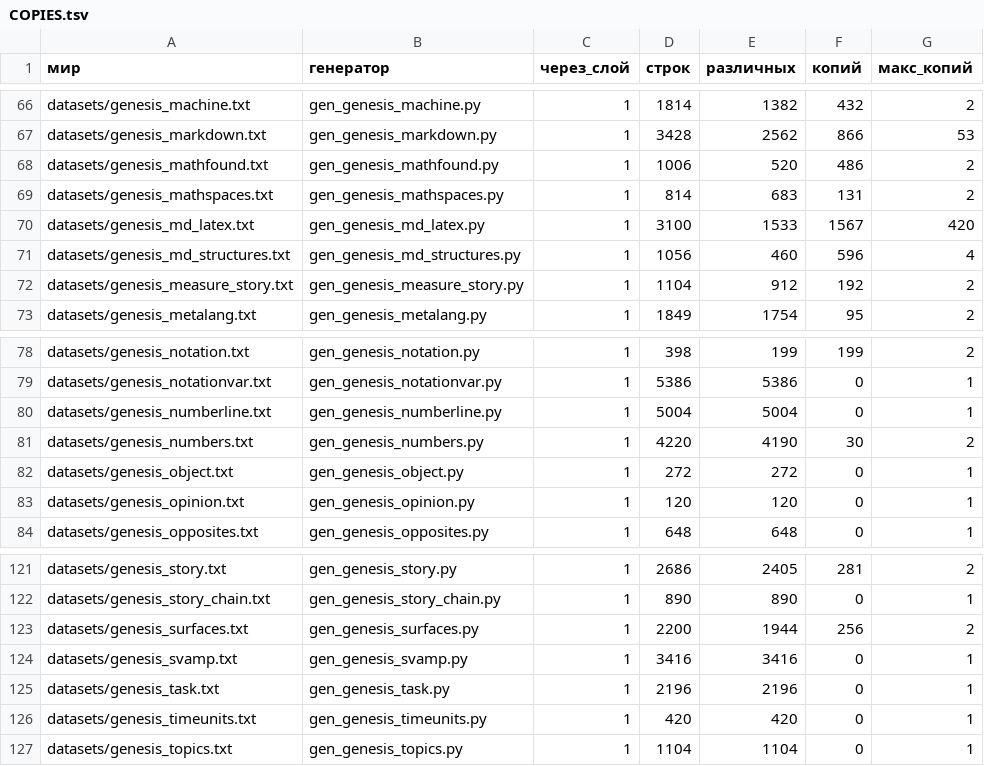
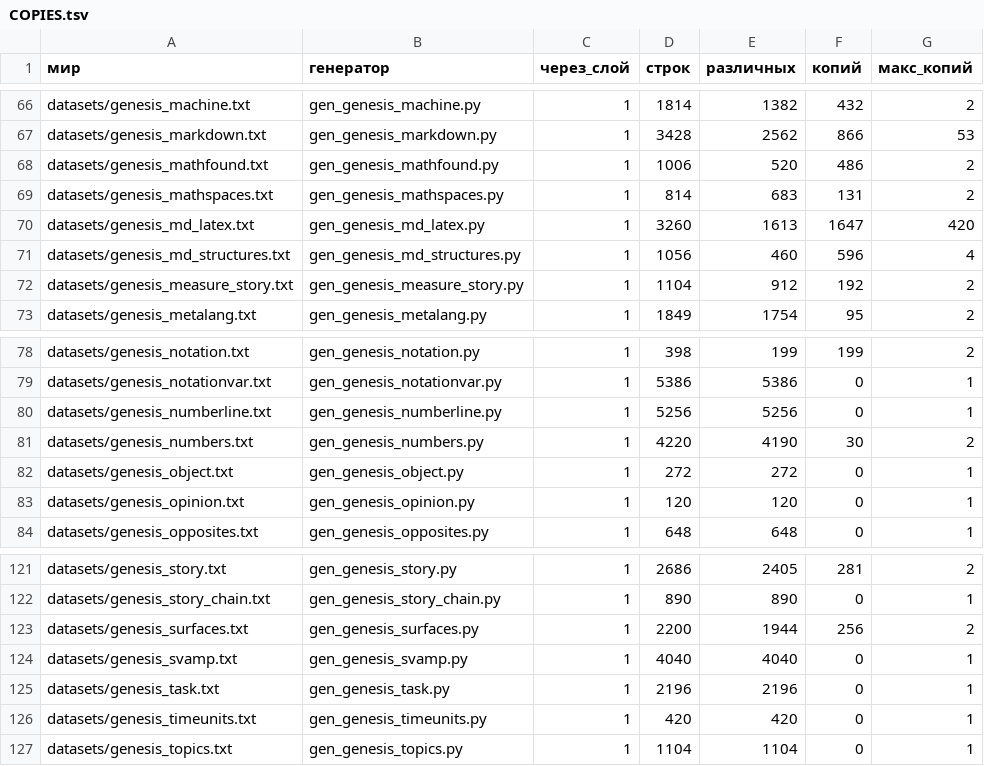
Before and after one commit to synarcai/genesis-corpus, a TSV file: datasets/COPIES.tsv, drawn as a sheet; only a part is shown, gaps mark what is left out.

Commit message:
перепись копий после пересборок дня: сайдкар datasets/COPIES.tsv (135 миров через слой, сверх LAW 0)

```diff
--- a/datasets/COPIES.tsv
+++ b/datasets/COPIES.tsv
@@ -69,3 +69,3 @@ datasets/genesis_mathfound.txt	gen_genesis_mathfound.py	1	1006	520	486	2
 datasets/genesis_mathspaces.txt	gen_genesis_mathspaces.py	1	814	683	131	2
-datasets/genesis_md_latex.txt	gen_genesis_md_latex.py	1	3100	1533	1567	420
+datasets/genesis_md_latex.txt	gen_genesis_md_latex.py	1	3260	1613	1647	420
 datasets/genesis_md_structures.txt	gen_genesis_md_structures.py	1	1056	460	596	4
@@ -79,3 +79,3 @@ datasets/genesis_notation.txt	gen_genesis_notation.py	1	398	199	199	2
 datasets/genesis_notationvar.txt	gen_genesis_notationvar.py	1	5386	5386	0	1
-datasets/genesis_numberline.txt	gen_genesis_numberline.py	1	5004	5004	0	1
+datasets/genesis_numberline.txt	gen_genesis_numberline.py	1	5256	5256	0	1
 datasets/genesis_numbers.txt	gen_genesis_numbers.py	1	4220	4190	30	2
@@ -123,3 +123,3 @@ datasets/genesis_story_chain.txt	gen_genesis_story_chain.py	1	890	890	0	1
 datasets/genesis_surfaces.txt	gen_genesis_surfaces.py	1	2200	1944	256	2
-datasets/genesis_svamp.txt	gen_genesis_svamp.py	1	3416	3416	0	1
+datasets/genesis_svamp.txt	gen_genesis_svamp.py	1	4040	4040	0	1
 datasets/genesis_task.txt	gen_genesis_task.py	1	2196	2196	0	1
```
